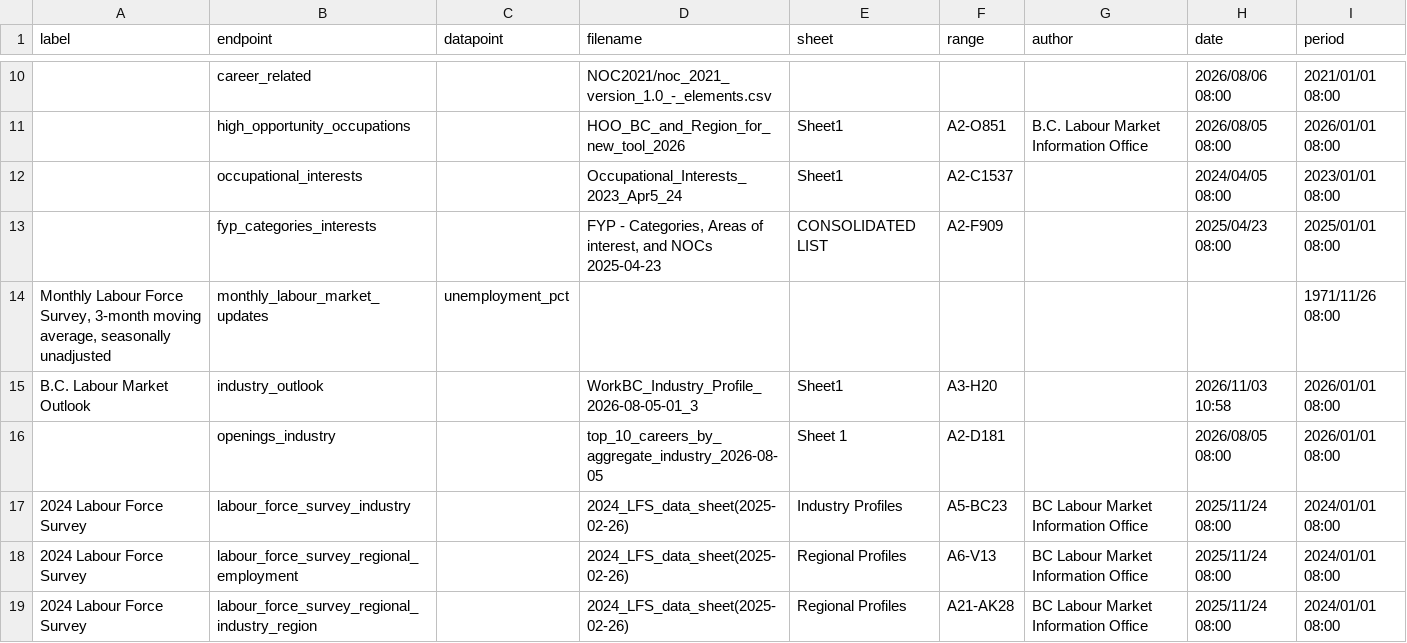
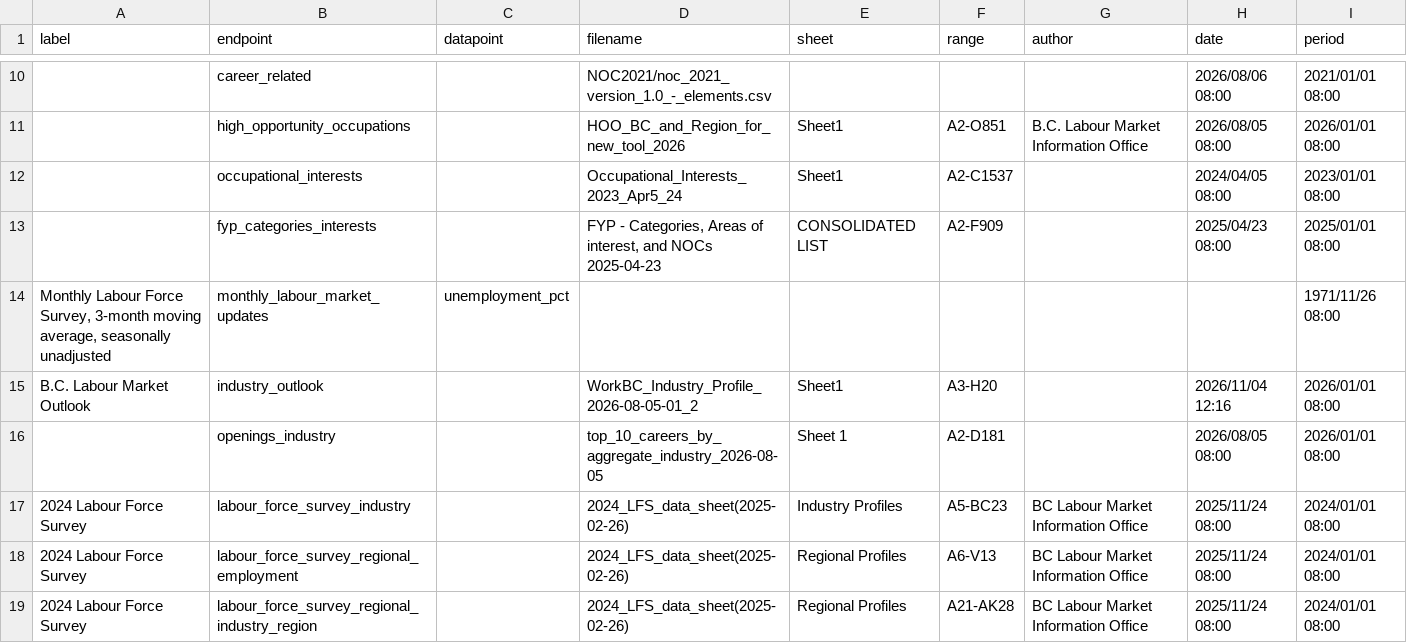
Before and after one commit to rjkuyvenhoven/workbc-ssot, a CSV file: migration/load/sources.csv, drawn as a sheet; only a part is shown, gaps mark what is left out.

Commit message:
[AUTO]
Files changed:
M	migration/load/sources.csv
M	migration/load/updates/industry_outlook_2026.csv
M	ssot-full.sql
M	ssot-full.sql.gz

```diff
--- a/migration/load/sources.csv
+++ b/migration/load/sources.csv
@@ -14,3 +14,3 @@
 "Monthly Labour Force Survey, 3-month moving average, seasonally unadjusted","monthly_labour_market_updates","unemployment_pct",,,,,,"1971/11/26 08:00"
-"B.C. Labour Market Outlook","industry_outlook",,"WorkBC_Industry_Profile_2026-08-05-01_3","Sheet1","A3-H20",,"2026/11/03 10:58","2026/01/01 08:00"
+"B.C. Labour Market Outlook","industry_outlook",,"WorkBC_Industry_Profile_2026-08-05-01_2","Sheet1","A3-H20",,"2026/11/04 12:16","2026/01/01 08:00"
 ,"openings_industry",,"top_10_careers_by_aggregate_industry_2026-08-05","Sheet 1","A2-D181",,"2026/08/05 08:00","2026/01/01 08:00"
```
Also changed, not shown: migration/load/updates/industry_outlook_2026.csv, 2 other files.
